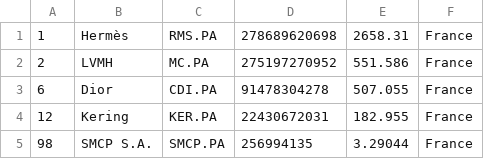
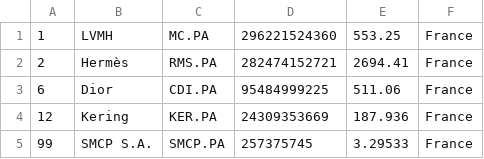
Before and after one commit to stephcarrv/merida-june-6-2024, a CSV file: companies_france.csv, drawn as a sheet.

```diff
--- a/companies_france.csv
+++ b/companies_france.csv
@@ -1,5 +1,5 @@
-"1","Hermès","RMS.PA","278689620698","2658.31","France"
-"2","LVMH","MC.PA","275197270952","551.586","France"
-"6","Dior","CDI.PA","91478304278","507.055","France"
-"12","Kering","KER.PA","22430672031","182.955","France"
-"98","SMCP S.A.","SMCP.PA","256994135","3.29044","France"
+"1","LVMH","MC.PA","296221524360","553.25","France"
+"2","Hermès","RMS.PA","282474152721","2694.41","France"
+"6","Dior","CDI.PA","95484999225","511.06","France"
+"12","Kering","KER.PA","24309353669","187.936","France"
+"99","SMCP S.A.","SMCP.PA","257375745","3.29533","France"
```
Also changed, not shown: companies-all.csv, companies_germany.csv, 1 other file.
